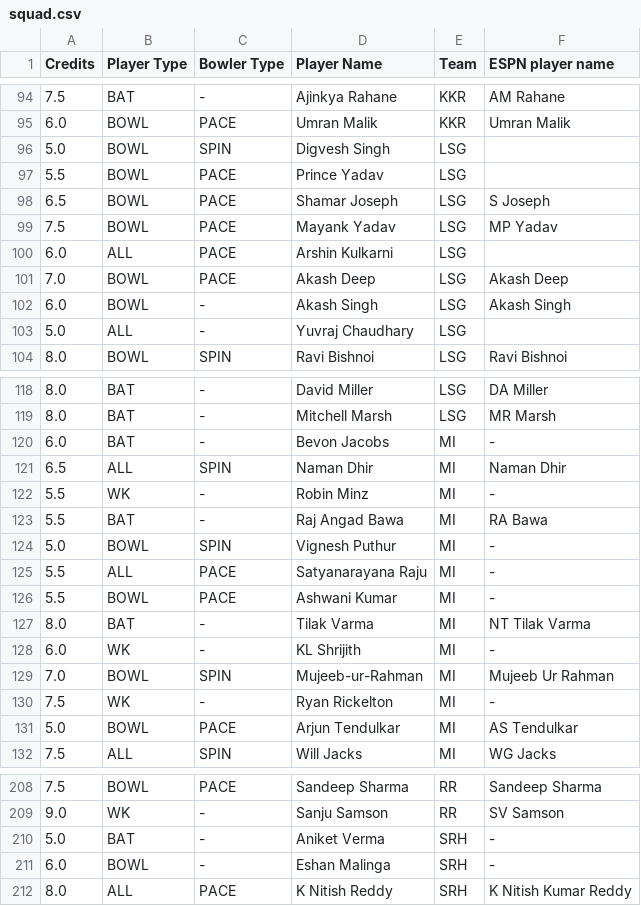
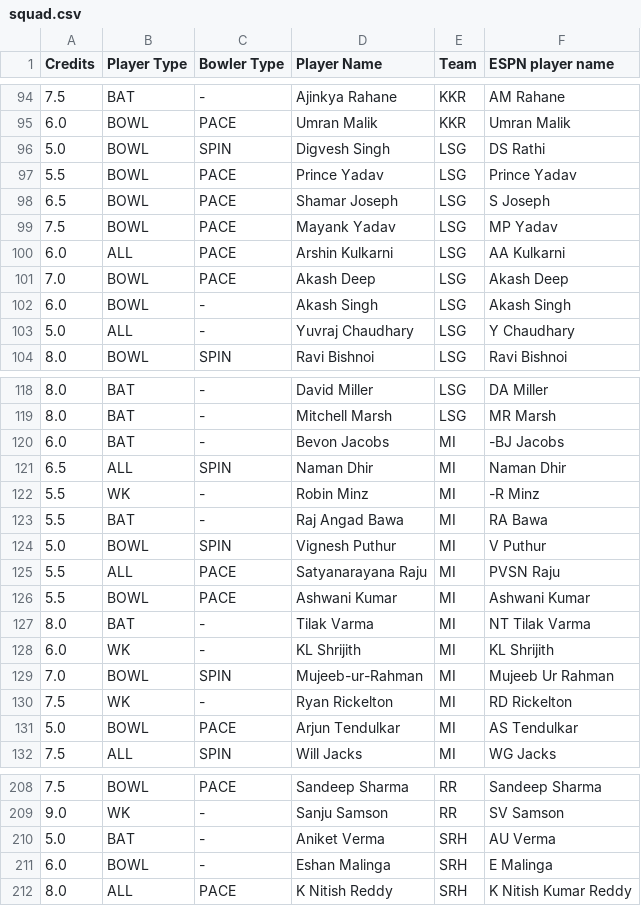
Before and after one commit to RishabhK103/Gameathon-2.0, a CSV file: data/squad.csv, drawn as a sheet; only a part is shown, gaps mark what is left out; the diff covers the shown part only.

Commit message:
chore(data): csv files path change fixes one

```diff
--- a/data/squad.csv
+++ b/data/squad.csv
@@ -95,10 +95,10 @@ Credits,Player Type,Bowler Type,Player Name,Team,ESPN player name
 6.0,BOWL,PACE,Umran Malik,KKR,Umran Malik
-5.0,BOWL,SPIN,Digvesh Singh,LSG,
-5.5,BOWL,PACE,Prince Yadav,LSG,
+5.0,BOWL,SPIN,Digvesh Singh,LSG,DS Rathi
+5.5,BOWL,PACE,Prince Yadav,LSG,Prince Yadav
 6.5,BOWL,PACE,Shamar Joseph,LSG,S Joseph
 7.5,BOWL,PACE,Mayank Yadav,LSG,MP Yadav
-6.0,ALL,PACE,Arshin Kulkarni,LSG,
+6.0,ALL,PACE,Arshin Kulkarni,LSG,AA Kulkarni
 7.0,BOWL,PACE,Akash Deep,LSG,Akash Deep
 6.0,BOWL,-,Akash Singh,LSG,Akash Singh
-5.0,ALL,-,Yuvraj Chaudhary,LSG,
+5.0,ALL,-,Yuvraj Chaudhary,LSG,Y Chaudhary
 8.0,BOWL,SPIN,Ravi Bishnoi,LSG,Ravi Bishnoi
@@ -119,13 +119,13 @@ Credits,Player Type,Bowler Type,Player Name,Team,ESPN player name
 8.0,BAT,-,Mitchell Marsh,LSG,MR Marsh
-6.0,BAT,-,Bevon Jacobs,MI,-
+6.0,BAT,-,Bevon Jacobs,MI,-BJ Jacobs
 6.5,ALL,SPIN,Naman Dhir,MI,Naman Dhir
-5.5,WK,-,Robin Minz,MI,-
+5.5,WK,-,Robin Minz,MI,-R Minz
 5.5,BAT,-,Raj Angad Bawa,MI,RA Bawa
-5.0,BOWL,SPIN,Vignesh Puthur,MI,-
-5.5,ALL,PACE,Satyanarayana Raju,MI,-
-5.5,BOWL,PACE,Ashwani Kumar,MI,-
+5.0,BOWL,SPIN,Vignesh Puthur,MI,V Puthur
+5.5,ALL,PACE,Satyanarayana Raju,MI,PVSN Raju
+5.5,BOWL,PACE,Ashwani Kumar,MI,Ashwani Kumar
 8.0,BAT,-,Tilak Varma,MI,NT Tilak Varma
-6.0,WK,-,KL Shrijith,MI,-
+6.0,WK,-,KL Shrijith,MI,KL Shrijith
 7.0,BOWL,SPIN,Mujeeb-ur-Rahman,MI,Mujeeb Ur Rahman
-7.5,WK,-,Ryan Rickelton,MI,-
+7.5,WK,-,Ryan Rickelton,MI,RD Rickelton
 5.0,BOWL,PACE,Arjun Tendulkar,MI,AS Tendulkar
@@ -209,4 +209,4 @@ Credits,Player Type,Bowler Type,Player Name,Team,ESPN player name
 9.0,WK,-,Sanju Samson,RR,SV Samson
-5.0,BAT,-,Aniket Verma,SRH,-
-6.0,BOWL,-,Eshan Malinga,SRH,-
+5.0,BAT,-,Aniket Verma,SRH,AU Verma
+6.0,BOWL,-,Eshan Malinga,SRH,E Malinga
 8.0,ALL,PACE,K Nitish Reddy,SRH,K Nitish Kumar Reddy
```
Also changed, not shown: 27 edited cells elsewhere in this file, 8 other files.
